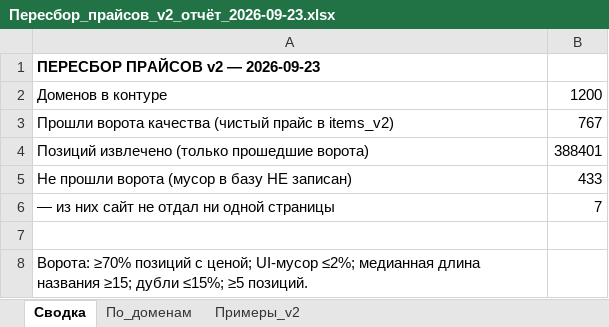
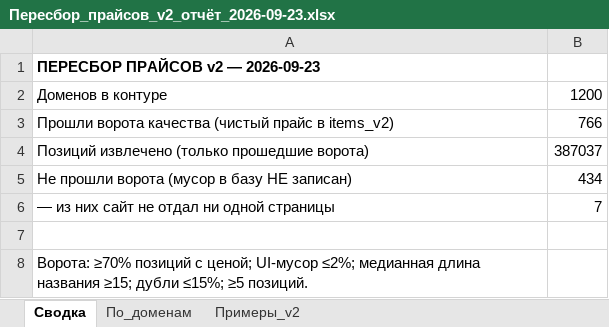
Before and after one commit to ddinnovationhub/Chistaya_kozha_research, an Excel workbook: output/Пересбор_прайсов_v2_отчёт_2026-09-23.xlsx, sheet Сводка, drawn as a sheet; values as stored, in another font and other column widths than the file's, no borders; the diff names each change by its address in the sheet, - before the commit and + after, or states it on an @@ line.

```diff
--- a/output/Пересбор_прайсов_v2_отчёт_2026-09-23.xlsx (sheet Сводка)
+++ b/output/Пересбор_прайсов_v2_отчёт_2026-09-23.xlsx (sheet Сводка)
-B3: 767
+B3: 766
-B4: 388401
+B4: 387037
-B5: 433
+B5: 434
```
Also changed, not shown: sheet Примеры_v2, sheet По_доменам, 4 other files.
